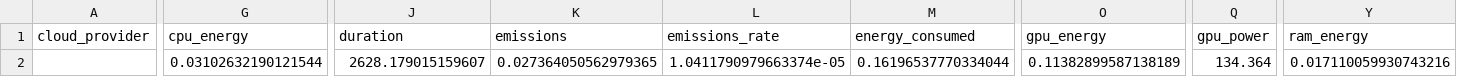
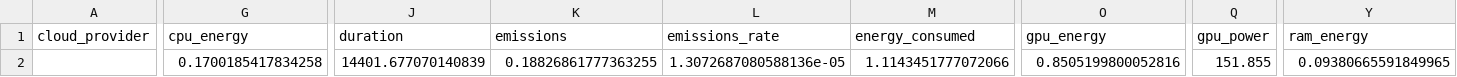
Before and after one commit to pabloofdz/frugal-ai-fsl, a CSV file: results/miniImageNet/proto_nets/emissions.csv, drawn as a sheet; only a part is shown, gaps mark what is left out; the diff covers the shown part only; the diff names each change by its address in the sheet, - before the commit and + after, or states it on an @@ line.

Commit message:
emissions.csv de PN cambiado: el fichero de emisiones no se correspondía con esos resultados

```diff
--- a/results/miniImageNet/proto_nets/emissions.csv
+++ b/results/miniImageNet/proto_nets/emissions.csv
-G2 (cpu_energy): 0.03102632190121544
+G2 (cpu_energy): 0.1700185417834258
-J2 (duration): 2628.179015159607
+J2 (duration): 14401.677070140839
-K2 (emissions): 0.027364050562979365
+K2 (emissions): 0.18826861777363255
-L2 (emissions_rate): 1.0411790979663374e-05
+L2 (emissions_rate): 1.3072687080588136e-05
-M2 (energy_consumed): 0.16196537770334044
+M2 (energy_consumed): 1.1143451777072066
-O2 (gpu_energy): 0.11382899587138189
+O2 (gpu_energy): 0.8505199800052816
-Q2 (gpu_power): 134.364
+Q2 (gpu_power): 151.855
-Y2 (ram_energy): 0.017110059930743216
+Y2 (ram_energy): 0.09380665591849965
```
Also changed, not shown: 2 edited cells elsewhere in this file.
